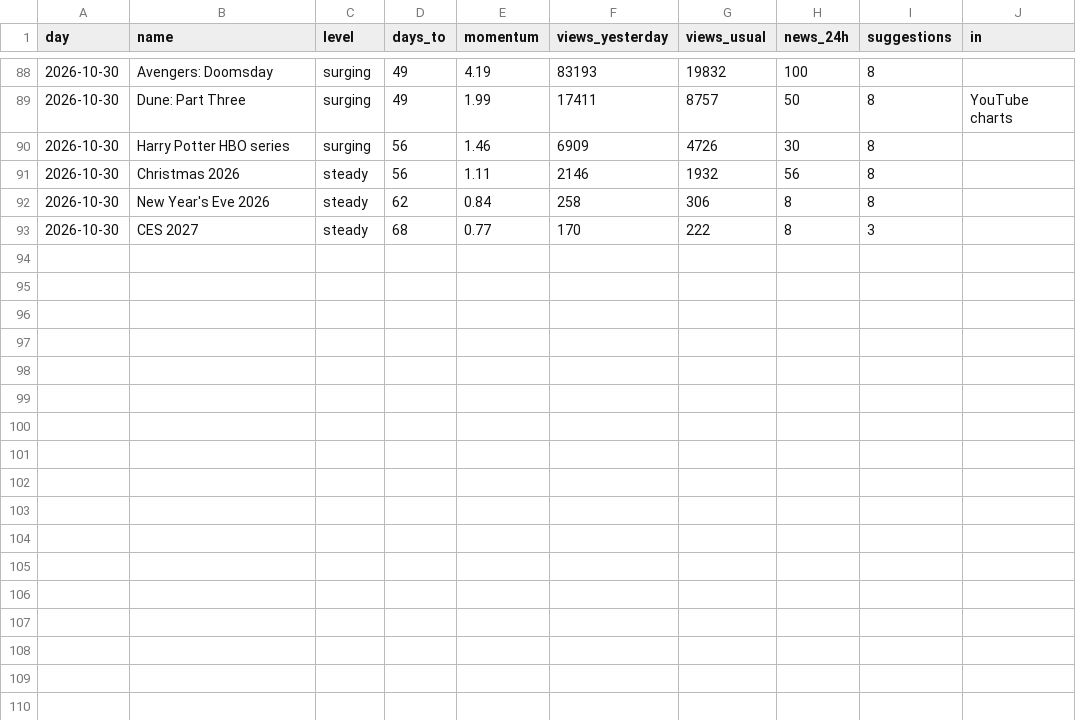
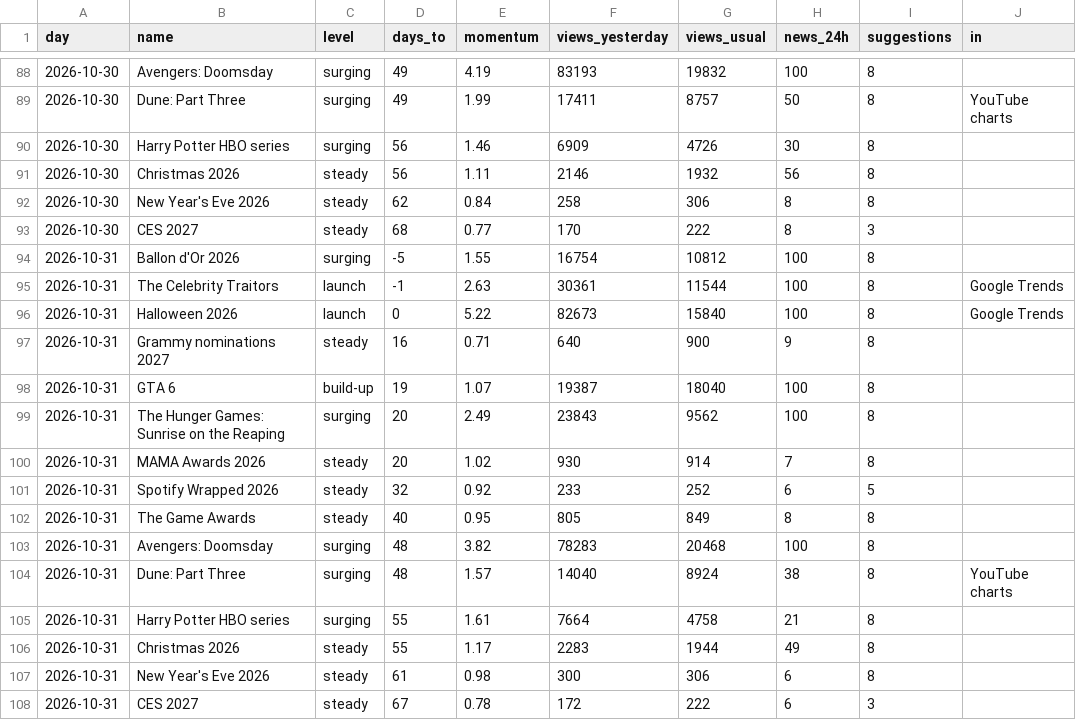
Before and after one commit to quickplay-studio/quickplay-autopilot, a CSV file: analytics/watch.csv, drawn as a sheet; only a part is shown, gaps mark what is left out; the diff names each change by its address in the sheet, - before the commit and + after, or states it on an @@ line.

Commit message:
Trends and channel report 2026-10-31 07:40

```diff
--- a/analytics/watch.csv
+++ b/analytics/watch.csv
+row 94: 2026-10-31 | Ballon d'Or 2026 | surging | -5 | 1.55 | 16754 | 10812 | 100 | 8
+row 95: 2026-10-31 | The Celebrity Traitors | launch | -1 | 2.63 | 30361 | 11544 | 100 | 8 | Google Trends
+row 96: 2026-10-31 | Halloween 2026 | launch | 0 | 5.22 | 82673 | 15840 | 100 | 8 | Google Trends
+row 97: 2026-10-31 | Grammy nominations 2027 | steady | 16 | 0.71 | 640 | 900 | 9 | 8
+row 98: 2026-10-31 | GTA 6 | build-up | 19 | 1.07 | 19387 | 18040 | 100 | 8
+row 99: 2026-10-31 | The Hunger Games: Sunrise on the Reaping | surging | 20 | 2.49 | 23843 | 9562 | 100 | 8
+row 100: 2026-10-31 | MAMA Awards 2026 | steady | 20 | 1.02 | 930 | 914 | 7 | 8
+row 101: 2026-10-31 | Spotify Wrapped 2026 | steady | 32 | 0.92 | 233 | 252 | 6 | 5
+row 102: 2026-10-31 | The Game Awards | steady | 40 | 0.95 | 805 | 849 | 8 | 8
+row 103: 2026-10-31 | Avengers: Doomsday | surging | 48 | 3.82 | 78283 | 20468 | 100 | 8
+row 104: 2026-10-31 | Dune: Part Three | surging | 48 | 1.57 | 14040 | 8924 | 38 | 8 | YouTube charts
+row 105: 2026-10-31 | Harry Potter HBO series | surging | 55 | 1.61 | 7664 | 4758 | 21 | 8
+row 106: 2026-10-31 | Christmas 2026 | steady | 55 | 1.17 | 2283 | 1944 | 49 | 8
+row 107: 2026-10-31 | New Year's Eve 2026 | steady | 61 | 0.98 | 300 | 306 | 6 | 8
+row 108: 2026-10-31 | CES 2027 | steady | 67 | 0.78 | 172 | 222 | 6 | 3
```
Also changed, not shown: 11 other files.
